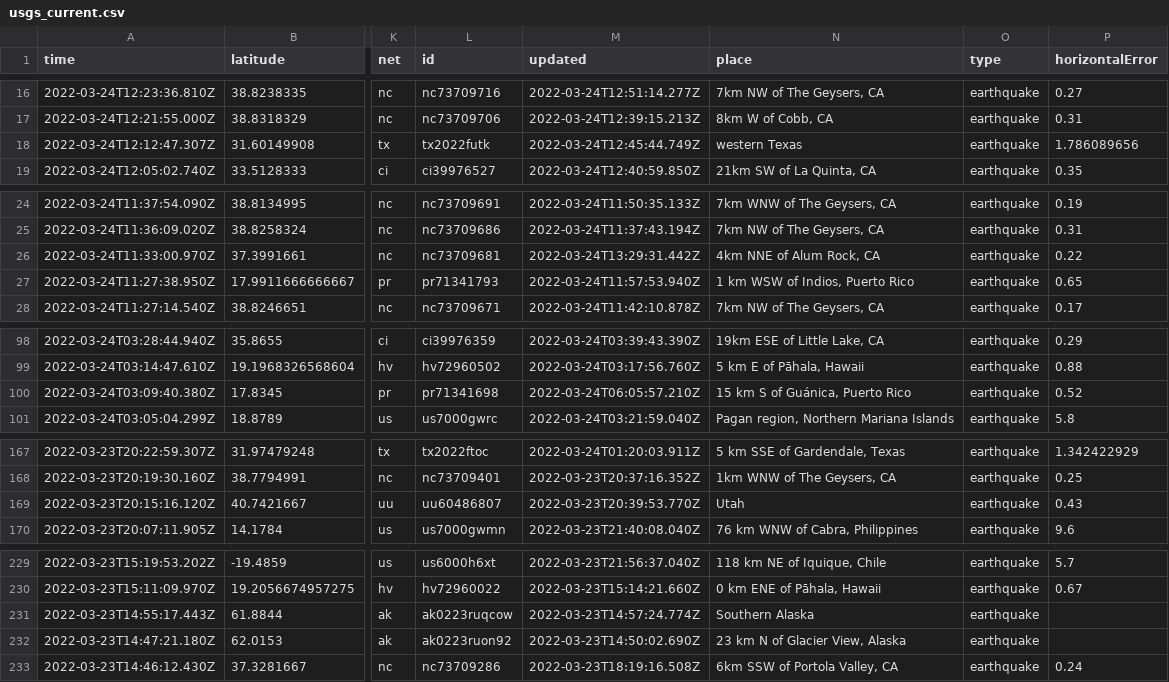
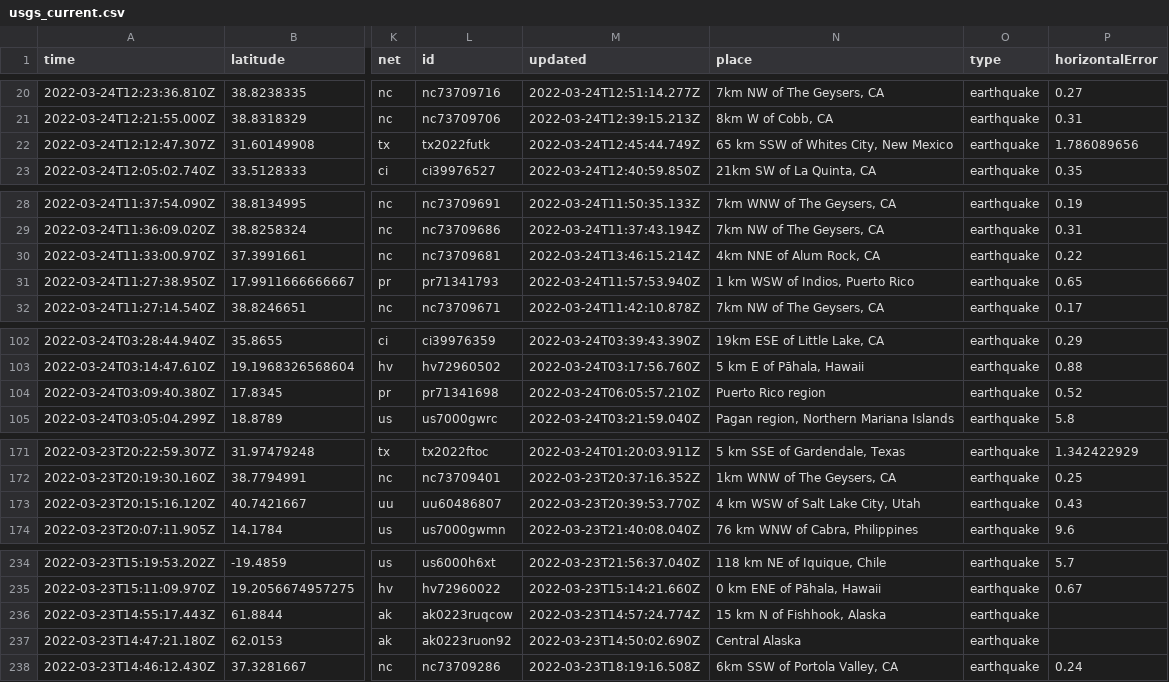
Before and after one commit to awallender/nicar22-github-actions, a CSV file: usgs_current.csv, drawn as a sheet; only a part is shown, gaps mark what is left out; addresses are those after the commit; the diff covers the shown part only; the diff names each change by its address in the sheet, - before the commit and + after, or states it on an @@ line.

```diff
--- a/usgs_current.csv
+++ b/usgs_current.csv
-N22 (place): western Texas
+N22 (place): 65 km SSW of Whites City, New Mexico
-M30 (updated): 2022-03-24T13:29:31.442Z
+M30 (updated): 2022-03-24T13:46:15.214Z
-N104 (place): 15 km S of Guánica, Puerto Rico
+N104 (place): Puerto Rico region
-N173 (place): Utah
+N173 (place): 4 km WSW of Salt Lake City, Utah
-N236 (place): Southern Alaska
+N236 (place): 15 km N of Fishhook, Alaska
-N237 (place): 23 km N of Glacier View, Alaska
+N237 (place): Central Alaska
```
Also changed, not shown: 5 added rows, 2 removed rows and 6 edited cells elsewhere in this file, 1 other file.
